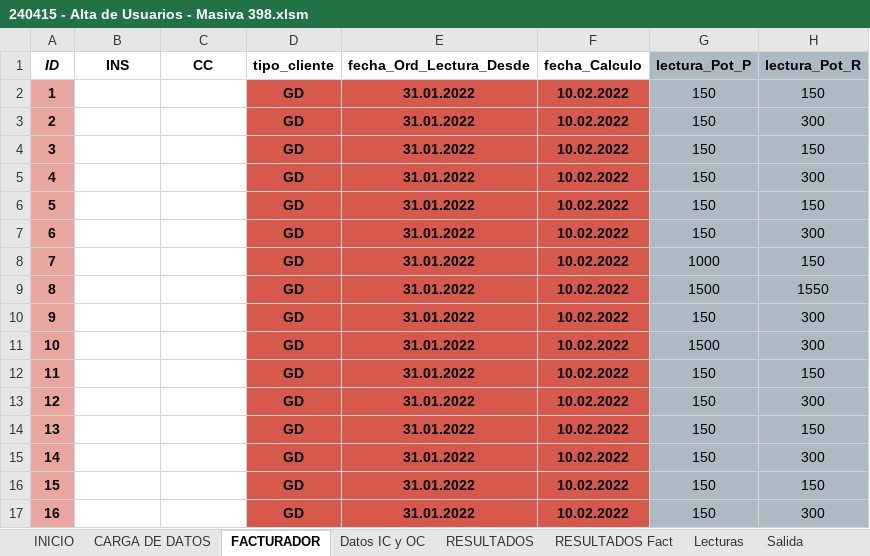
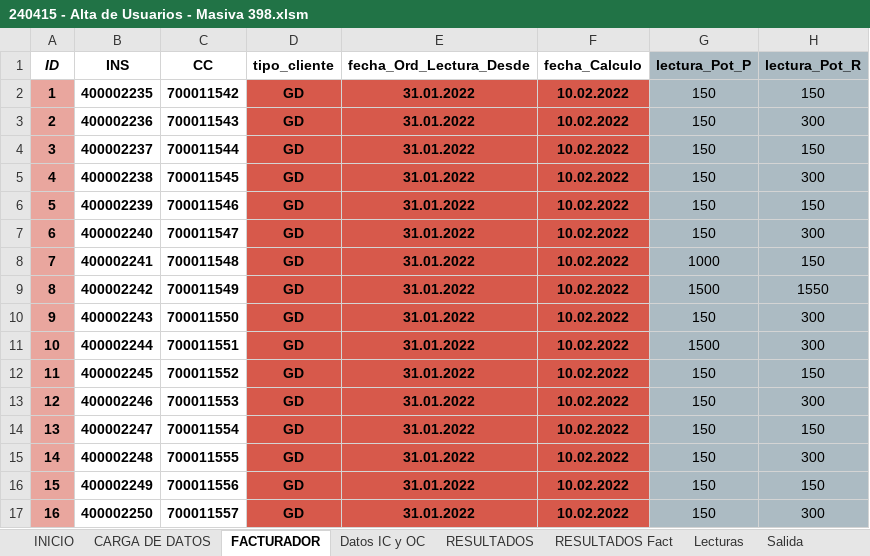
Before and after one commit to FrancoSchiavoni/Python-sap, an Excel workbook: 240415 - Alta de Usuarios - Masiva 398.xlsm, sheet FACTURADOR, drawn as a sheet; only a part is shown; values as stored, in another font and other column widths than the file's, no borders; the diff covers the shown part only; the diff names each change by its address in the sheet, - before the commit and + after, or states it on an @@ line.

```diff
--- a/240415 - Alta de Usuarios - Masiva 398.xlsm (sheet FACTURADOR)
+++ b/240415 - Alta de Usuarios - Masiva 398.xlsm (sheet FACTURADOR)
-B2 (INS): (empty)
+B2 (INS): 400002235
-C2 (CC): (empty)
+C2 (CC): 700011542
-B3 (INS): (empty)
+B3 (INS): 400002236
-C3 (CC): (empty)
+C3 (CC): 700011543
-B4 (INS): (empty)
+B4 (INS): 400002237
-C4 (CC): (empty)
+C4 (CC): 700011544
-B5 (INS): (empty)
+B5 (INS): 400002238
-C5 (CC): (empty)
+C5 (CC): 700011545
-B6 (INS): (empty)
+B6 (INS): 400002239
-C6 (CC): (empty)
+C6 (CC): 700011546
-B7 (INS): (empty)
+B7 (INS): 400002240
-C7 (CC): (empty)
+C7 (CC): 700011547
-B8 (INS): (empty)
+B8 (INS): 400002241
-C8 (CC): (empty)
+C8 (CC): 700011548
-B9 (INS): (empty)
+B9 (INS): 400002242
-C9 (CC): (empty)
+C9 (CC): 700011549
-B10 (INS): (empty)
+B10 (INS): 400002243
-C10 (CC): (empty)
+C10 (CC): 700011550
-B11 (INS): (empty)
+B11 (INS): 400002244
-C11 (CC): (empty)
+C11 (CC): 700011551
-B12 (INS): (empty)
+B12 (INS): 400002245
-C12 (CC): (empty)
+C12 (CC): 700011552
-B13 (INS): (empty)
+B13 (INS): 400002246
-C13 (CC): (empty)
+C13 (CC): 700011553
-B14 (INS): (empty)
+B14 (INS): 400002247
-C14 (CC): (empty)
+C14 (CC): 700011554
-B15 (INS): (empty)
+B15 (INS): 400002248
-C15 (CC): (empty)
+C15 (CC): 700011555
-B16 (INS): (empty)
+B16 (INS): 400002249
-C16 (CC): (empty)
+C16 (CC): 700011556
-B17 (INS): (empty)
+B17 (INS): 400002250
-C17 (CC): (empty)
+C17 (CC): 700011557
```
Also changed, not shown: 300 edited cells elsewhere in this sheet, sheet RESULTADOS, sheet Salida, sheet CARGA DE DATOS, sheet Matriz, formulas that keep their value, charts or pictures, 13 other files.
